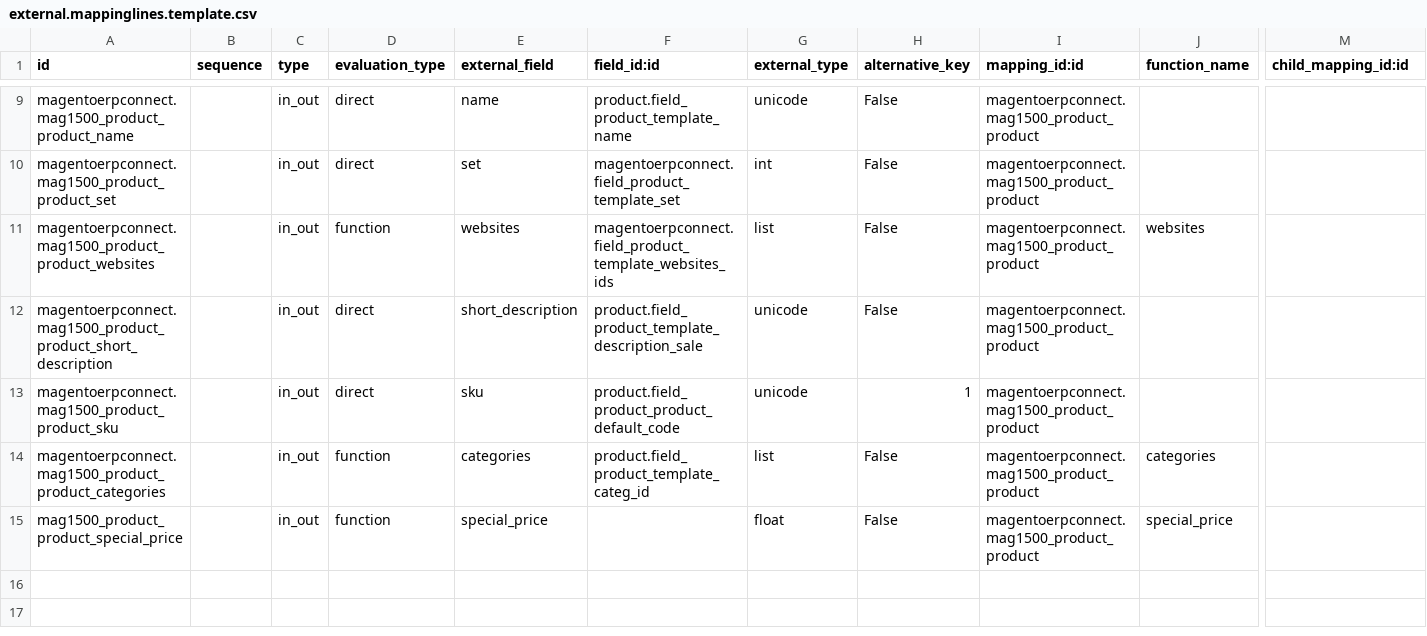
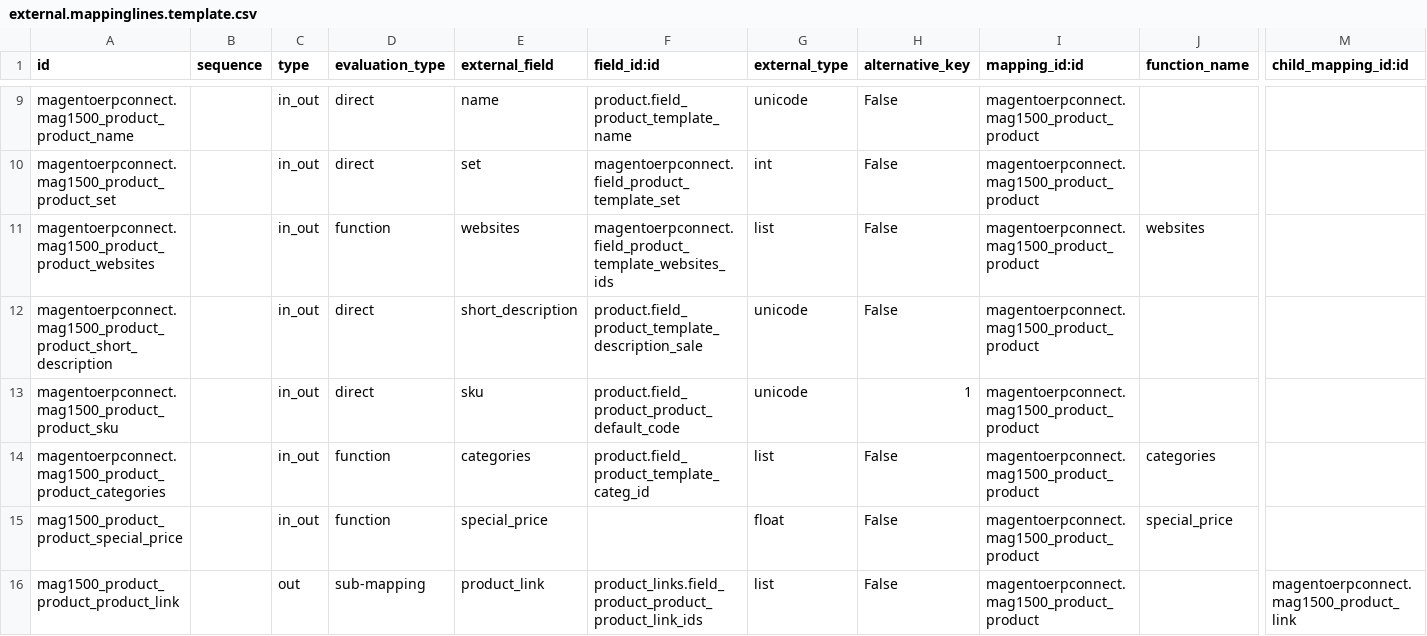
Before and after one commit to OCA/connector-magento, a CSV file: magentoerpconnect/settings/1.5.0.0/product/external.mappinglines.template.csv, drawn as a sheet; only a part is shown, gaps mark what is left out; rows hold the shown columns only; the diff names each change by its address in the sheet, - before the commit and + after, or states it on an @@ line.

Commit message:
[FIX] magentoerpconnect : fix missing mapping

```diff
--- a/magentoerpconnect/settings/1.5.0.0/product/external.mappinglines.template.csv
+++ b/magentoerpconnect/settings/1.5.0.0/product/external.mappinglines.template.csv
+row 16: mag1500_product_product_product_link |  | out | sub-mapping | product_link | product_links.field_product_product_product_link_ids | list | False | magentoerpconnect.mag1500_product_product |  | magentoerpconnect.mag1500_product_link
```
